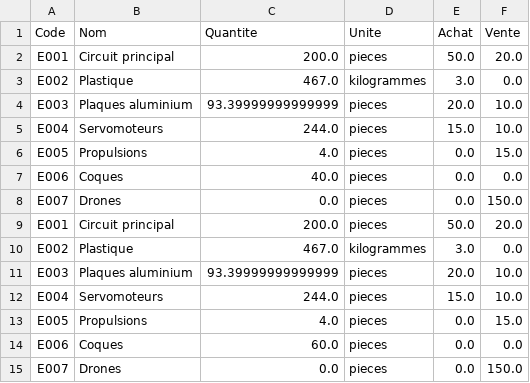
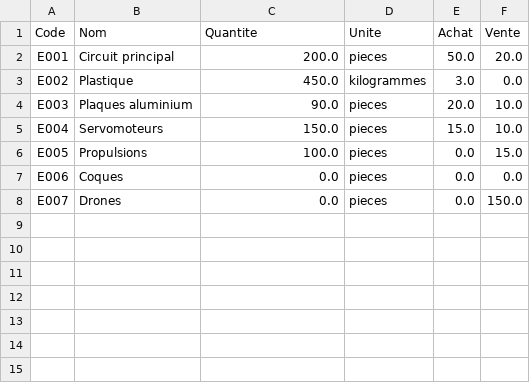
Before and after one commit to Fayet64/ProjetJava, a CSV file: elements.csv, drawn as a sheet.

```diff
--- a/elements.csv
+++ b/elements.csv
@@ -2,14 +2,7 @@ Code;Nom;Quantite;Unite;Achat;Vente
 E001;Circuit principal;200.0;pieces;50.0;20.0
-E002;Plastique;467.0;kilogrammes;3.0;0.0
-E003;Plaques aluminium;93.39999999999999;pieces;20.0;10.0
-E004;Servomoteurs;244.0;pieces;15.0;10.0
-E005;Propulsions;4.0;pieces;0.0;15.0
-E006;Coques;40.0;pieces;0.0;0.0
-E007;Drones;0.0;pieces;0.0;150.0
-E001;Circuit principal;200.0;pieces;50.0;20.0
-E002;Plastique;467.0;kilogrammes;3.0;0.0
-E003;Plaques aluminium;93.39999999999999;pieces;20.0;10.0
-E004;Servomoteurs;244.0;pieces;15.0;10.0
-E005;Propulsions;4.0;pieces;0.0;15.0
-E006;Coques;60.0;pieces;0.0;0.0
+E002;Plastique;450.0;kilogrammes;3.0;0.0
+E003;Plaques aluminium;90.0;pieces;20.0;10.0
+E004;Servomoteurs;150.0;pieces;15.0;10.0
+E005;Propulsions;100.0;pieces;0.0;15.0
+E006;Coques;0.0;pieces;0.0;0.0
 E007;Drones;0.0;pieces;0.0;150.0
```
Also changed, not shown: 3 other files.
